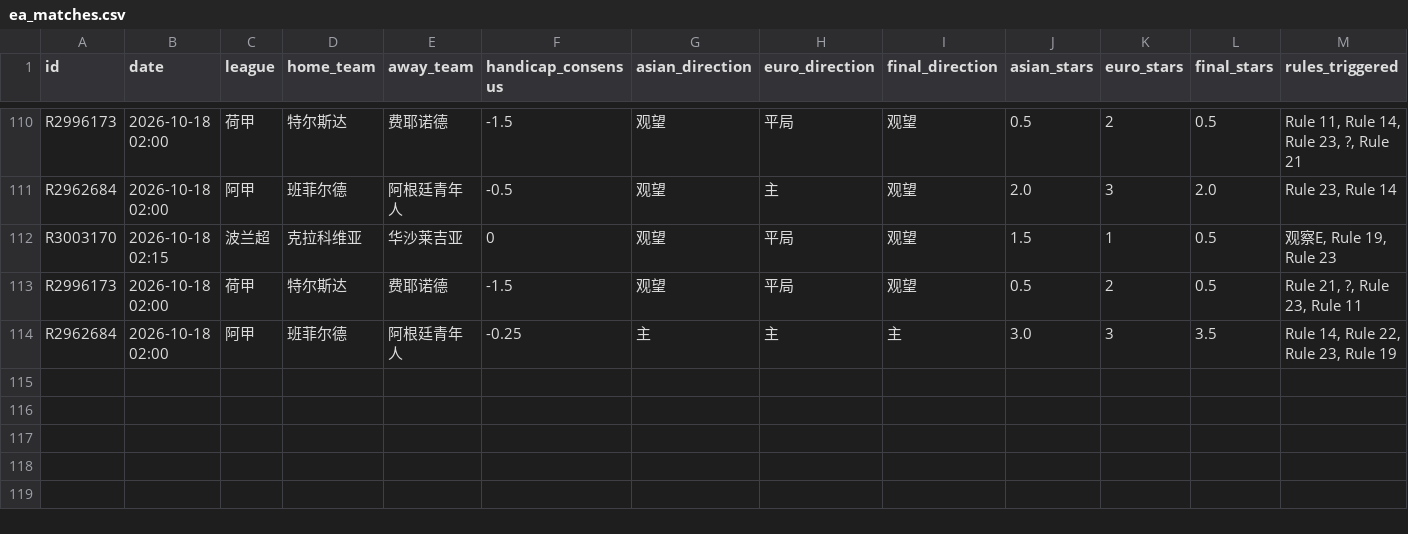
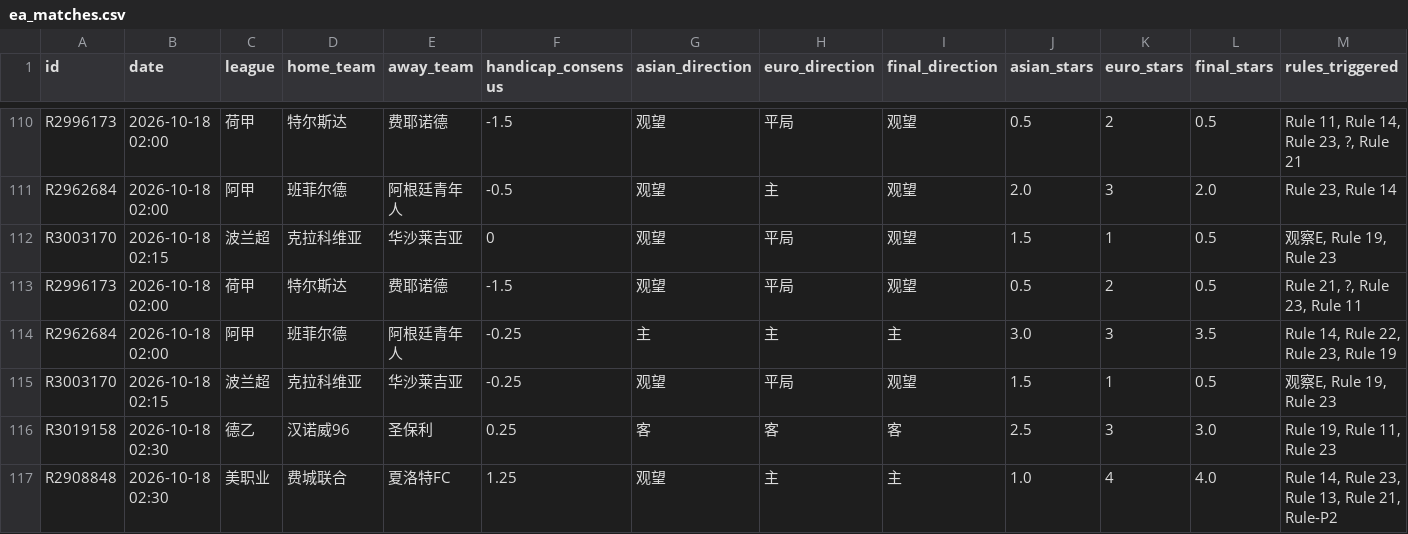
Before and after one commit to housan321/euro_asian_task, a CSV file: data/ea_matches.csv, drawn as a sheet; only a part is shown, gaps mark what is left out; rows hold the shown columns only; the diff names each change by its address in the sheet, - before the commit and + after, or states it on an @@ line.

```diff
--- a/data/ea_matches.csv
+++ b/data/ea_matches.csv
+row 115: R3003170 | 2026-10-18 02:15 | 波兰超 | 克拉科维亚 | 华沙莱吉亚 | -0.25 | 观望 | 平局 | 观望 | 1.5 | 1 | 0.5 | 观察E, Rule 19, Rule 23
+row 116: R3019158 | 2026-10-18 02:30 | 德乙 | 汉诺威96 | 圣保利 | 0.25 | 客 | 客 | 客 | 2.5 | 3 | 3.0 | Rule 19, Rule 11, Rule 23
+row 117: R2908848 | 2026-10-18 02:30 | 美职业 | 费城联合 | 夏洛特FC | 1.25 | 观望 | 主 | 主 | 1.0 | 4 | 4.0 | Rule 14, Rule 23, Rule 13, Rule 21, Rule-P2
```
Also changed, not shown: 1 other file.
